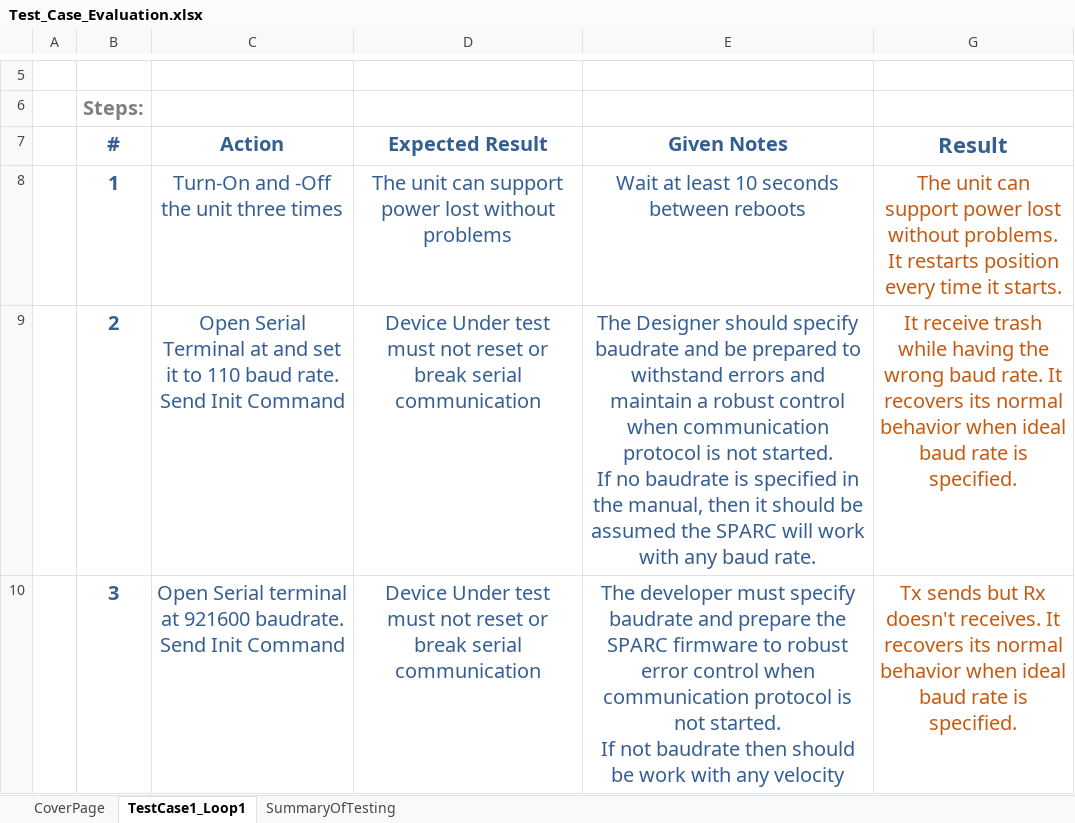
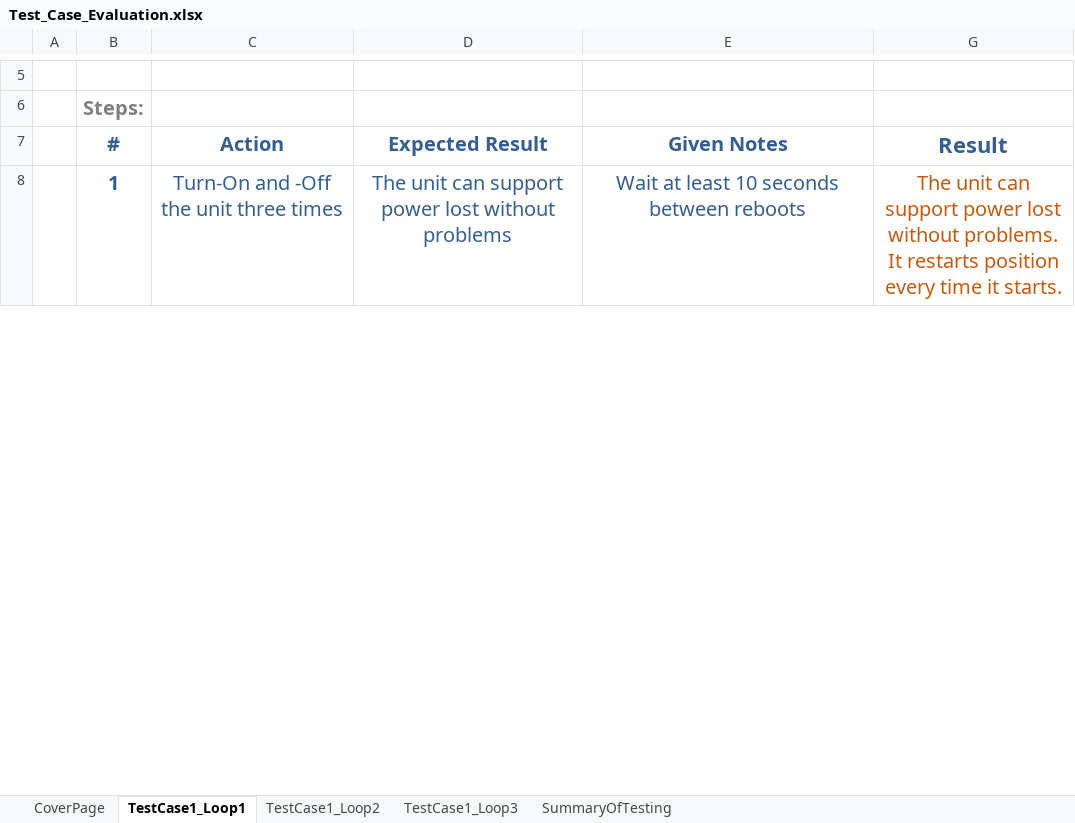
Before and after one commit to FelipeRojasArr/Curiosity_SPARC, an Excel workbook: DocumentacionFinal/Test_Case_Evaluation.xlsx, sheet TestCase1_Loop1, drawn as a sheet; only a part is shown, gaps mark what is left out; values as stored, in another font and other column widths than the file's, no borders; ↵ is a line break in a cell; the diff covers the shown part only; the diff names each change by its address in the sheet, - before the commit and + after, or states it on an @@ line.

Commit message:
Test Case Update

```diff
--- a/DocumentacionFinal/Test_Case_Evaluation.xlsx (sheet TestCase1_Loop1)
+++ b/DocumentacionFinal/Test_Case_Evaluation.xlsx (sheet TestCase1_Loop1)
+sheet tab: TestCase1_Loop2
+sheet tab: TestCase1_Loop3
@@ row 9 hidden:  | 2 | Open Serial Terminal at and set it to 110 baud rate. Send Init Command | Device Under test must not reset or break serial communication | The Designer should specify baudrate and be prepared to withstand errors and maintain a robust control when communication protocol is not started. ↵ If no baudrate is specified in the manual, then it should be assumed the SPARC will work with any baud rate. | It receive trash while having the wrong baud rate. It recovers its normal behavior when ideal baud rate is specified. @@
@@ row 10 hidden:  | 3 | Open Serial terminal at 921600 baudrate. Send Init Command | Device Under test must not reset or break serial communication | The developer must specify baudrate and prepare the SPARC firmware to robust error control when communication protocol is not started. ↵ If not baudrate then should be work with any velocity | Tx sends but Rx doesn't receives. It recovers its normal behavior when ideal baud rate is specified. @@
```
Also changed, not shown: 3 hidden or unhidden rows and 2 edited cells elsewhere in this sheet, sheet SummaryOfTesting, charts or pictures.
